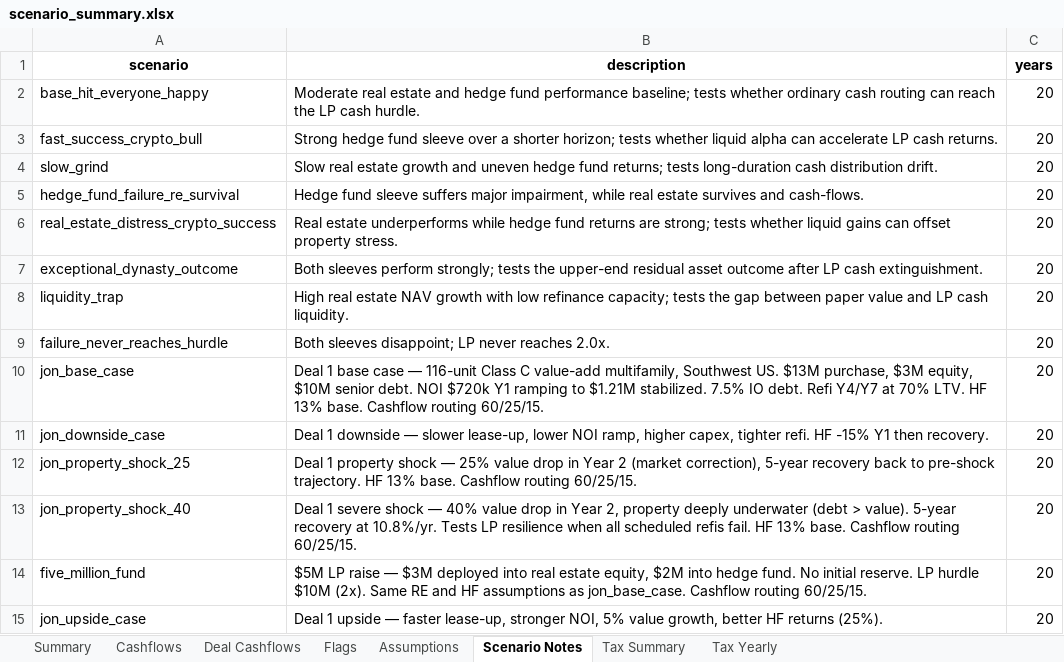
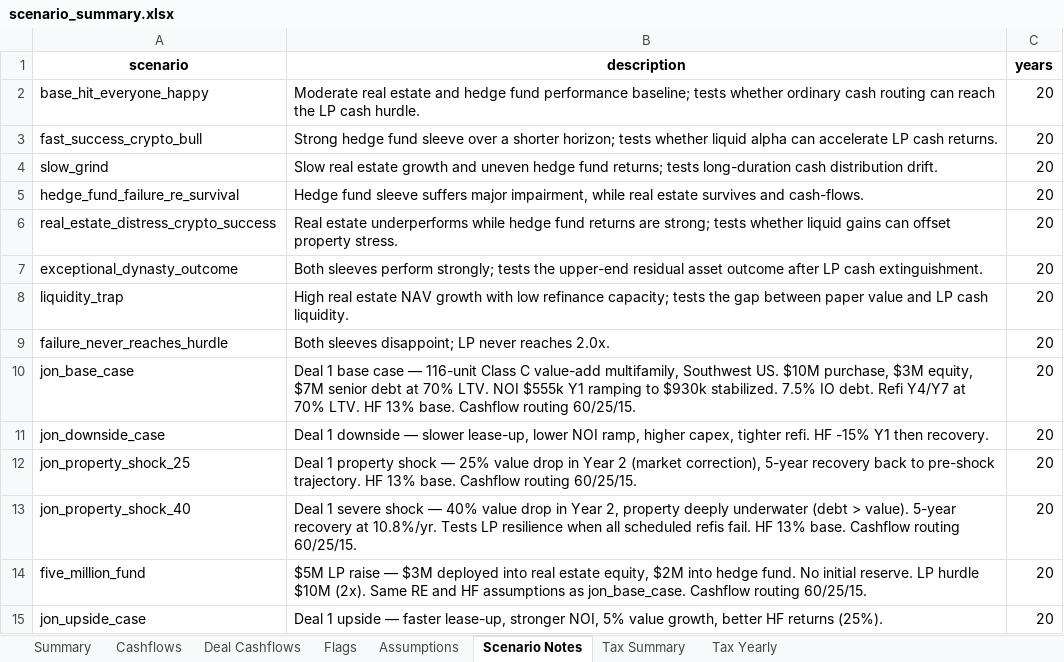
Before and after one commit to watermullon/hybrid_econ_model, an Excel workbook: outputs/scenario_summary.xlsx, sheet Scenario Notes, drawn as a sheet; values as stored, in another font and other column widths than the file's, no borders; the diff names each change by its address in the sheet, - before the commit and + after, or states it on an @@ line.

```diff
--- a/outputs/scenario_summary.xlsx (sheet Scenario Notes)
+++ b/outputs/scenario_summary.xlsx (sheet Scenario Notes)
-B10 (description): …Southwest US. $13M purchase, $3M equity, $10M senior debt. NOI $720k Y1 ramping to $1.21M stabilized. 7.5%…
+B10 (description): …Southwest US. $10M purchase, $3M equity, $7M senior debt at 70% LTV. NOI $555k Y1 ramping to $930k stabilized. 7.5%…
```
Also changed, not shown: sheet Tax Yearly, sheet Cashflows, sheet Deal Cashflows, sheet Summary, sheet Tax Summary, sheet Flags, 38 other files.
